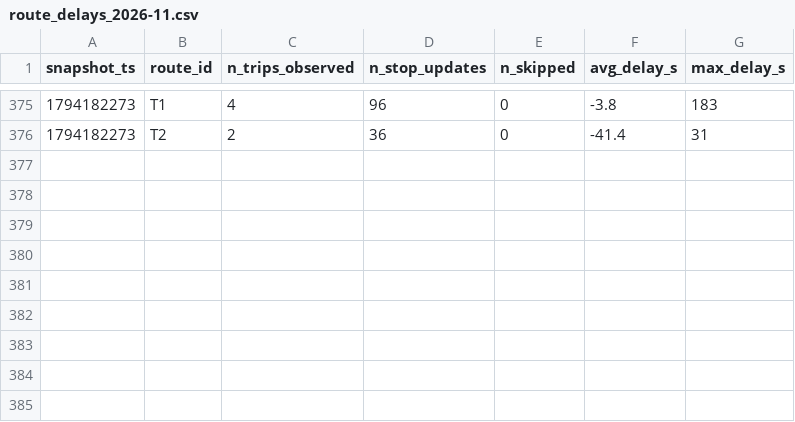
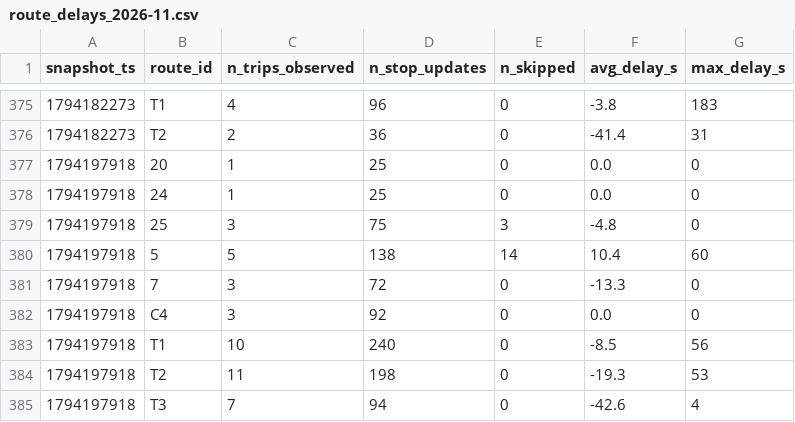
Before and after one commit to taharachedi/smart-mobility-lemans, a CSV file: data/history/route_delays_2026-11.csv, drawn as a sheet; only a part is shown, gaps mark what is left out; the diff names each change by its address in the sheet, - before the commit and + after, or states it on an @@ line.

```diff
--- a/data/history/route_delays_2026-11.csv
+++ b/data/history/route_delays_2026-11.csv
+row 377: 1794197918 | 20 | 1 | 25 | 0 | 0.0 | 0
+row 378: 1794197918 | 24 | 1 | 25 | 0 | 0.0 | 0
+row 379: 1794197918 | 25 | 3 | 75 | 3 | -4.8 | 0
+row 380: 1794197918 | 5 | 5 | 138 | 14 | 10.4 | 60
+row 381: 1794197918 | 7 | 3 | 72 | 0 | -13.3 | 0
+row 382: 1794197918 | C4 | 3 | 92 | 0 | 0.0 | 0
+row 383: 1794197918 | T1 | 10 | 240 | 0 | -8.5 | 56
+row 384: 1794197918 | T2 | 11 | 198 | 0 | -19.3 | 53
+row 385: 1794197918 | T3 | 7 | 94 | 0 | -42.6 | 4
```
Also changed, not shown: 1 other file.
